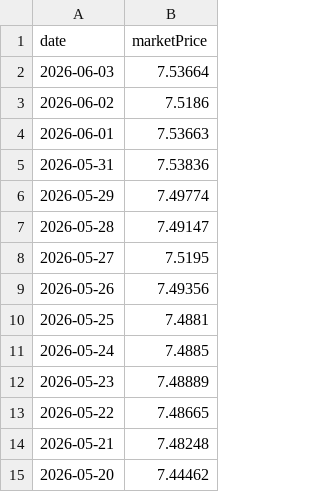
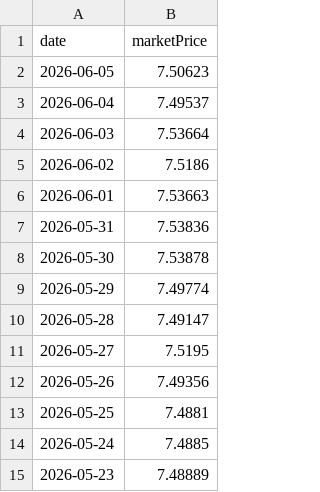
Before and after one commit to enen92/ghostfolio-goldensgf-ppr, a CSV file: output/goldensgfpoupancaativa.csv, drawn as a sheet; only a part is shown; the shorter side is filled out with more unchanged rows.

```diff
--- a/output/goldensgfpoupancaativa.csv
+++ b/output/goldensgfpoupancaativa.csv
@@ -1,2 +1,4 @@
 date;marketPrice
+2026-06-05;7.50623
+2026-06-04;7.49537
 2026-06-03;7.53664
@@ -5,2 +7,3 @@ date;marketPrice
 2026-05-31;7.53836
+2026-05-30;7.53878
 2026-05-29;7.49774
```
Also changed, not shown: output/goldensgfpoupancaconservadora.csv, output/goldensgfpoupancadinamica.csv, 55 other files.
